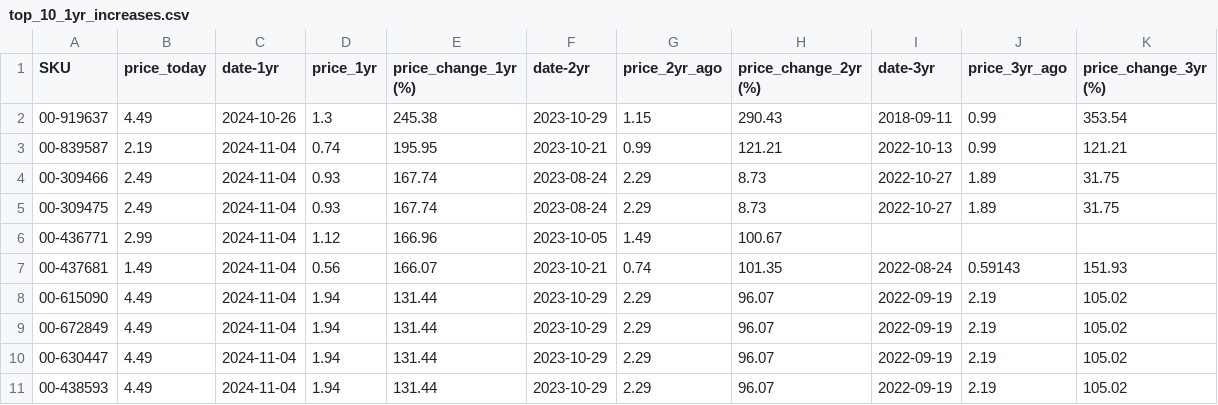
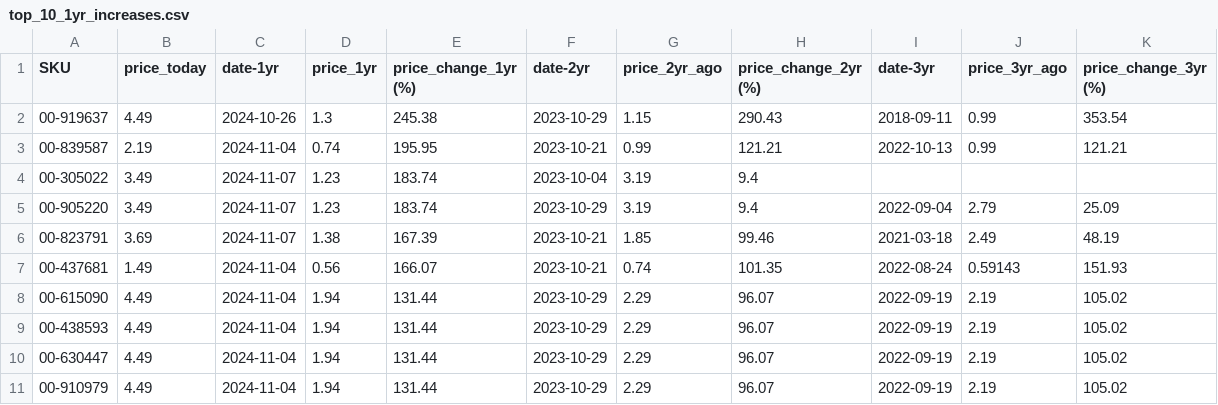
Before and after one commit to ultralazr/billatracker, a CSV file: analysis/top_10_1yr_increases.csv, drawn as a sheet.

```diff
--- a/analysis/top_10_1yr_increases.csv
+++ b/analysis/top_10_1yr_increases.csv
@@ -3,9 +3,9 @@ SKU,price_today,date-1yr,price_1yr,price_change_1yr (%),date-2yr,price_2yr_ago,p
 00-839587,2.19,2024-11-04,0.74,195.95,2023-10-21,0.99,121.21,2022-10-13,0.99,121.21
-00-309466,2.49,2024-11-04,0.93,167.74,2023-08-24,2.29,8.73,2022-10-27,1.89,31.75
-00-309475,2.49,2024-11-04,0.93,167.74,2023-08-24,2.29,8.73,2022-10-27,1.89,31.75
-00-436771,2.99,2024-11-04,1.12,166.96,2023-10-05,1.49,100.67,,,
+00-305022,3.49,2024-11-07,1.23,183.74,2023-10-04,3.19,9.4,,,
+00-905220,3.49,2024-11-07,1.23,183.74,2023-10-29,3.19,9.4,2022-09-04,2.79,25.09
+00-823791,3.69,2024-11-07,1.38,167.39,2023-10-21,1.85,99.46,2021-03-18,2.49,48.19
 00-437681,1.49,2024-11-04,0.56,166.07,2023-10-21,0.74,101.35,2022-08-24,0.59143,151.93
 00-615090,4.49,2024-11-04,1.94,131.44,2023-10-29,2.29,96.07,2022-09-19,2.19,105.02
-00-672849,4.49,2024-11-04,1.94,131.44,2023-10-29,2.29,96.07,2022-09-19,2.19,105.02
+00-438593,4.49,2024-11-04,1.94,131.44,2023-10-29,2.29,96.07,2022-09-19,2.19,105.02
 00-630447,4.49,2024-11-04,1.94,131.44,2023-10-29,2.29,96.07,2022-09-19,2.19,105.02
-00-438593,4.49,2024-11-04,1.94,131.44,2023-10-29,2.29,96.07,2022-09-19,2.19,105.02
+00-910979,4.49,2024-11-04,1.94,131.44,2023-10-29,2.29,96.07,2022-09-19,2.19,105.02
```
Also changed, not shown: analysis/price_analysis.csv, analysis/top_10_2yr_increases.csv, 22 other files.
